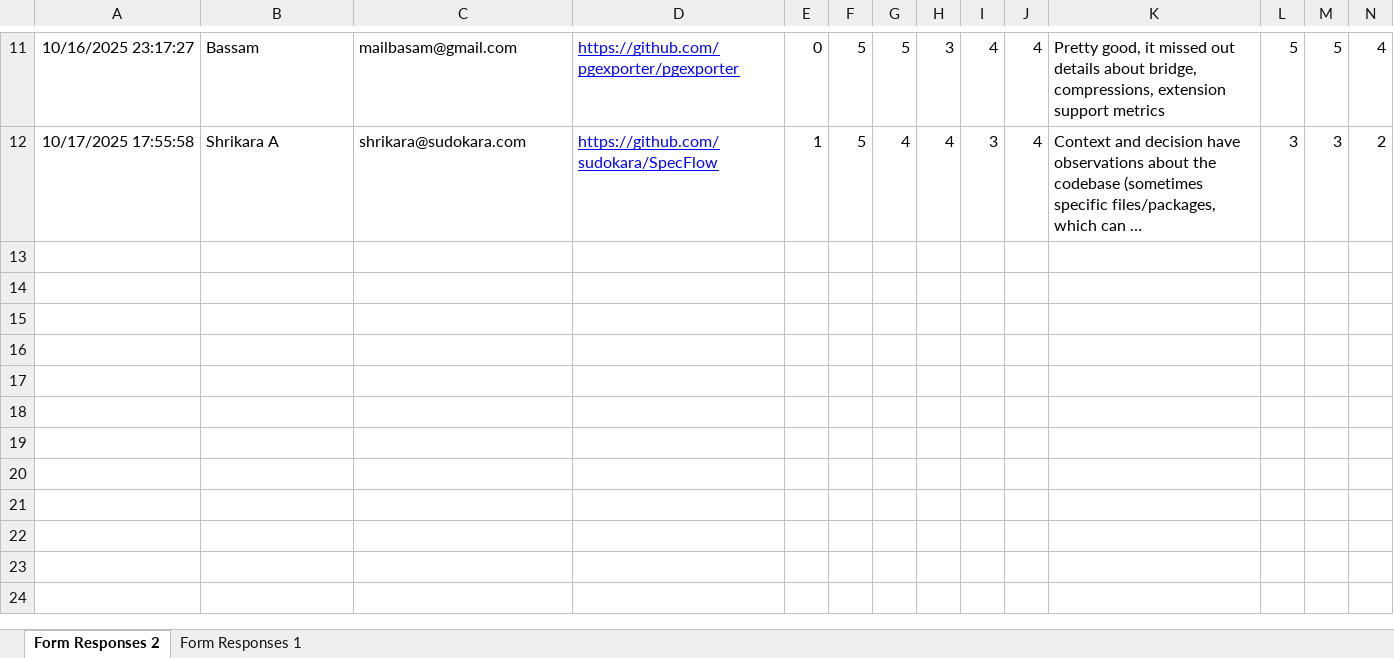
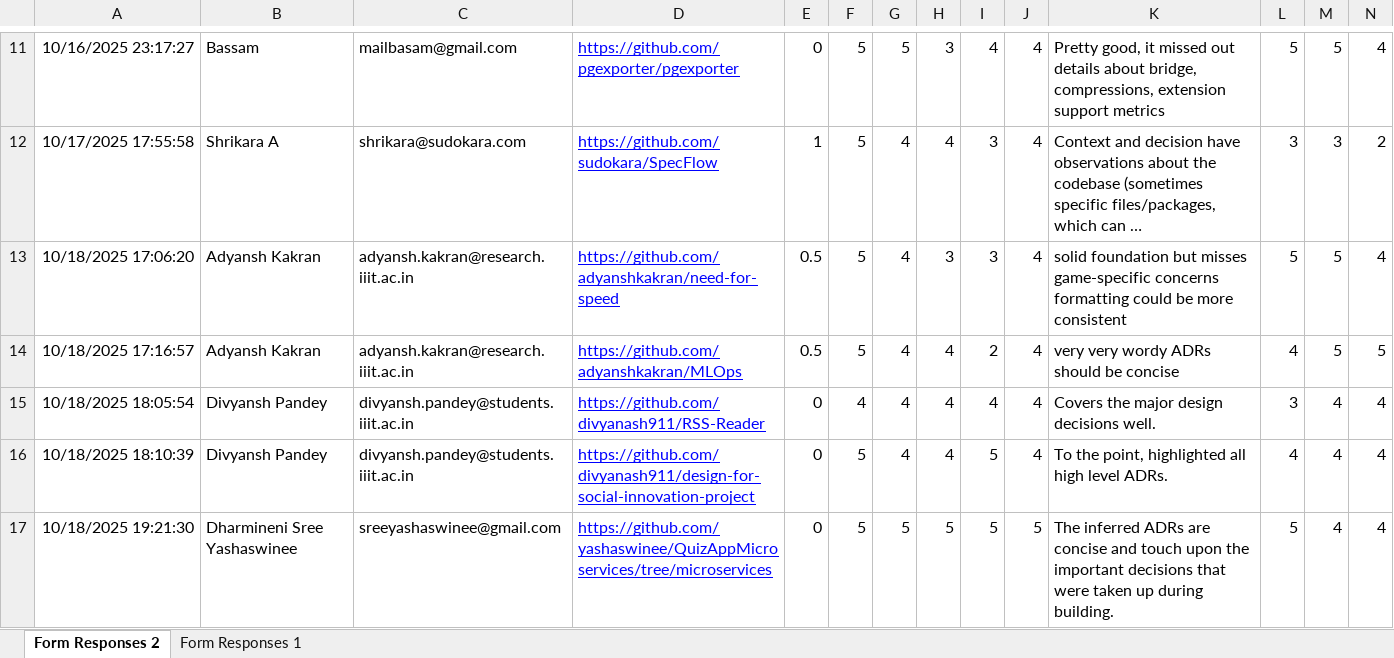
Before and after one commit to rudradhariiit/AgenticAdr, an Excel workbook: Code/AgenticAdr.xlsx, sheet Form Responses 2, drawn as a sheet; only a part is shown, gaps mark what is left out; long unchanged cells end in …; values as stored, in another font and other column widths than the file's, no borders; charts and pictures and table styles not drawn; rows hold the shown columns only; ↵ is a line break in a cell; the diff covers the shown part only; the diff names each change by its address in the sheet, - before the commit and + after, or states it on an @@ line.

```diff
--- a/Code/AgenticAdr.xlsx (sheet Form Responses 2)
+++ b/Code/AgenticAdr.xlsx (sheet Form Responses 2)
+row 13: 10/18/2025 17:06:20 | Adyansh Kakran | adyansh.kakran@research.iiit.ac.in | https://github.com/adyanshkakran/need-for-speed | 0.5 | 5 | 4 | 3 | 3 | 4 | solid foundation but misses game-specific concerns ↵ formatting could be more consistent | 5 | 5 | 4
+row 14: 10/18/2025 17:16:57 | Adyansh Kakran | adyansh.kakran@research.iiit.ac.in | https://github.com/adyanshkakran/MLOps | 0.5 | 5 | 4 | 4 | 2 | 4 | very very wordy ADRs should be concise | 4 | 5 | 5
+row 15: 10/18/2025 18:05:54 | Divyansh Pandey | divyansh.pandey@students.iiit.ac.in | https://github.com/divyanash911/RSS-Reader | 0 | 4 | 4 | 4 | 4 | 4 | Covers the major design decisions well. | 3 | 4 | 4
+row 16: 10/18/2025 18:10:39 | Divyansh Pandey | divyansh.pandey@students.iiit.ac.in | https://github.com/divyanash911/design-for-social-innovation-project | 0 | 5 | 4 | 4 | 5 | 4 | To the point, highlighted all high level ADRs. | 4 | 4 | 4
+row 17: 10/18/2025 19:21:30 | Dharmineni Sree Yashaswinee | sreeyashaswinee@gmail.com | https://github.com/yashaswinee/QuizAppMicroservices/tree/microservices | 0 | 5 | 5 | 5 | 5 | 5 | The inferred ADRs are concise and touch upon the important decisions that were taken up during building. | 5 | 4 | 4
```
Also changed, not shown: 12 added rows elsewhere in this sheet, charts or pictures, Paper/AgenticAdr.xlsx, 4 other files.
